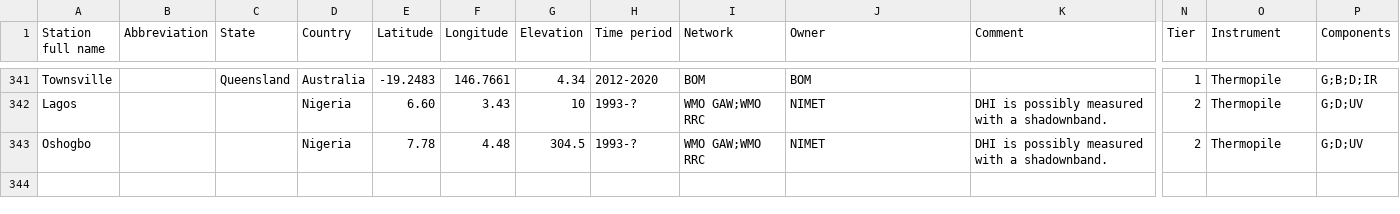
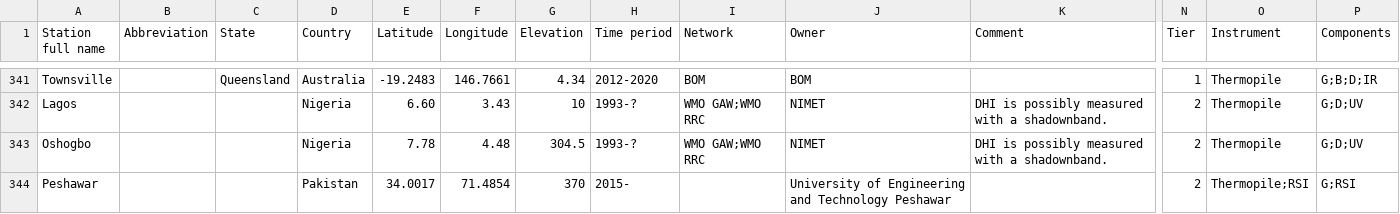
Before and after one commit to AssessingSolar/solarstations, a CSV file: solarstations.csv, drawn as a sheet; only a part is shown, gaps mark what is left out; rows hold the shown columns only; the diff names each change by its address in the sheet, - before the commit and + after, or states it on an @@ line.

Commit message:
Add station

```diff
--- a/solarstations.csv
+++ b/solarstations.csv
+row 344: Peshawar |  |  | Pakistan | 34.0017 | 71.4854 | 370 | 2015- |  | University of Engineering and Technology Peshawar |  | 2 | Thermopile;RSI | G;RSI
```
